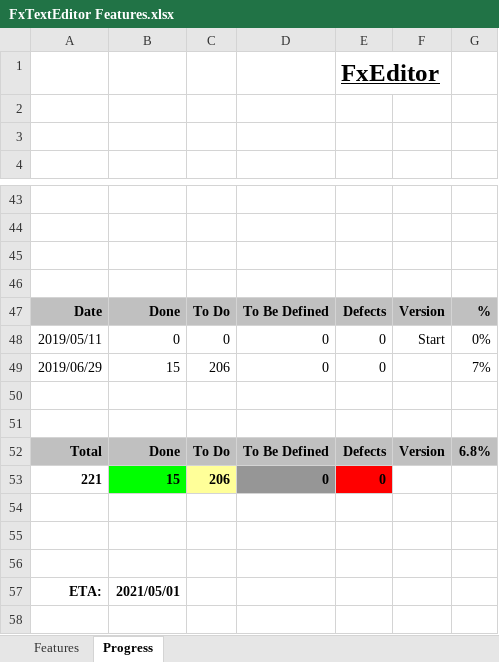
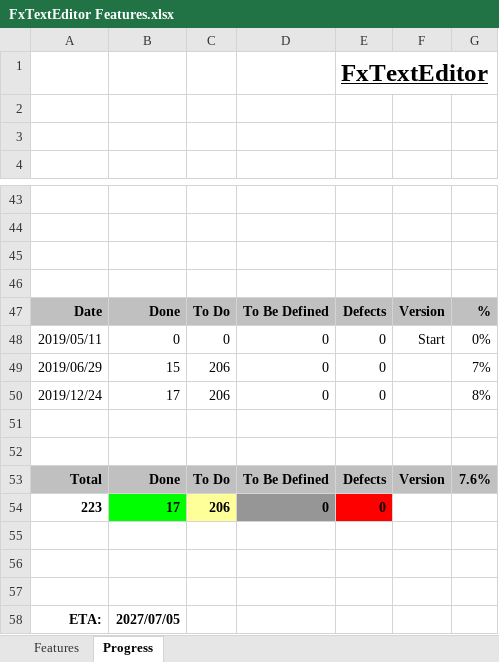
Before and after one commit to andy-goryachev/FxTextEditor, an Excel workbook: FxTextEditor Features.xlsx, sheet Progress, drawn as a sheet; only a part is shown, gaps mark what is left out; values as stored, in another font and other column widths than the file's, no borders; charts and pictures not drawn; addresses are those after the commit; the diff names each change by its address in the sheet, - before the commit and + after, or states it on an @@ line.

```diff
--- a/FxTextEditor Features.xlsx (sheet Progress)
+++ b/FxTextEditor Features.xlsx (sheet Progress)
-E1: FxEditor
+E1: FxTextEditor
+row 50: 2019/12/24 | 17 | 206 | 0 | 0 |  | 8%
-G53: 6.8%
+G53: 7.6%
-A54: 221
+A54: 223
-B54: 15
+B54: 17
-B58: 2021/05/01
+B58: 2027/07/05
```
Also changed, not shown: sheet Features, formulas that keep their value, charts or pictures, 6 other files.
